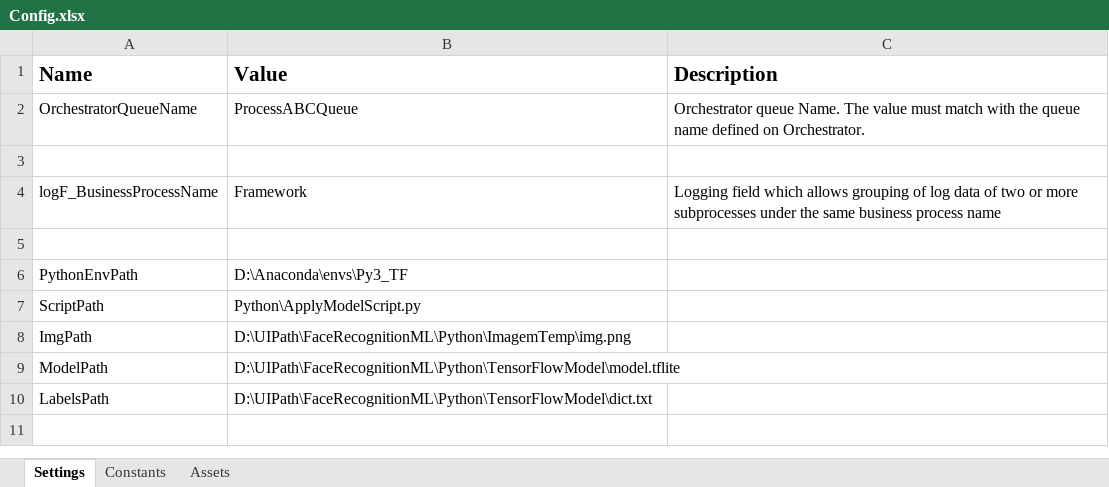
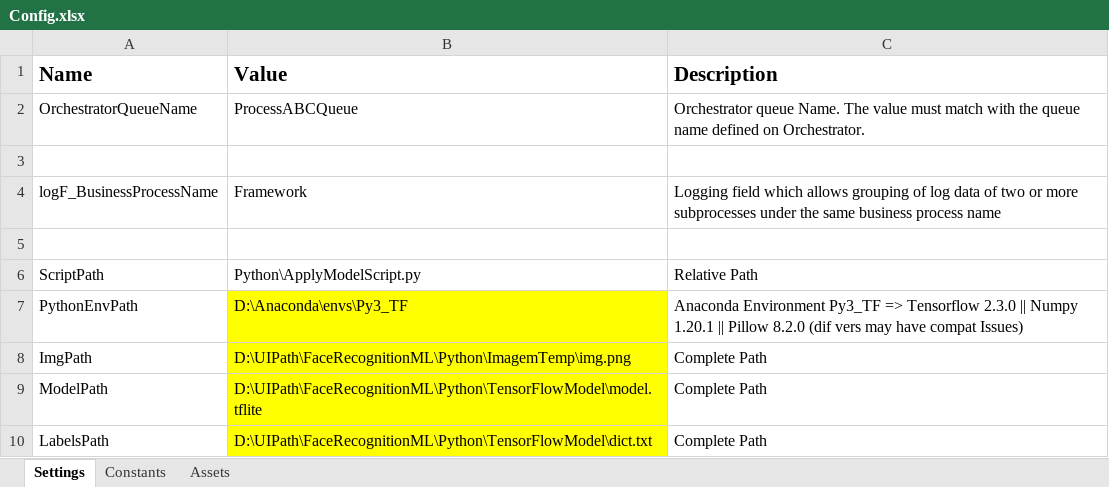
Before and after one commit to TreeHouse-of-Horror/FaceRecognitionML, an Excel workbook: Data/Config.xlsx, sheet Settings, drawn as a sheet; values as stored, in another font and other column widths than the file's, no borders; removed rows and columns are numbered as before the commit, all else as after; the diff names each change by its address in the sheet, - before the commit and + after, or states it on an @@ line.

Commit message:
Comments in Config file

```diff
--- a/Data/Config.xlsx (sheet Settings)
+++ b/Data/Config.xlsx (sheet Settings)
-row 6: PythonEnvPath | D:\Anaconda\envs\Py3_TF
-C6 (Description): (empty)
+C6 (Description): Relative Path
+row 7: PythonEnvPath | D:\Anaconda\envs\Py3_TF | Anaconda Environment Py3_TF => Tensorflow 2.3.0 || Numpy 1.20.1 || Pillow 8.2.0 (dif vers may have compat Issues)
-B8:B10 fill: none
+B8:B10 fill: #FFFF00
-C8:C10 (Description): (empty)
+C8:C10 (Description): Complete Path
```
Also changed, not shown: 1 other file.
